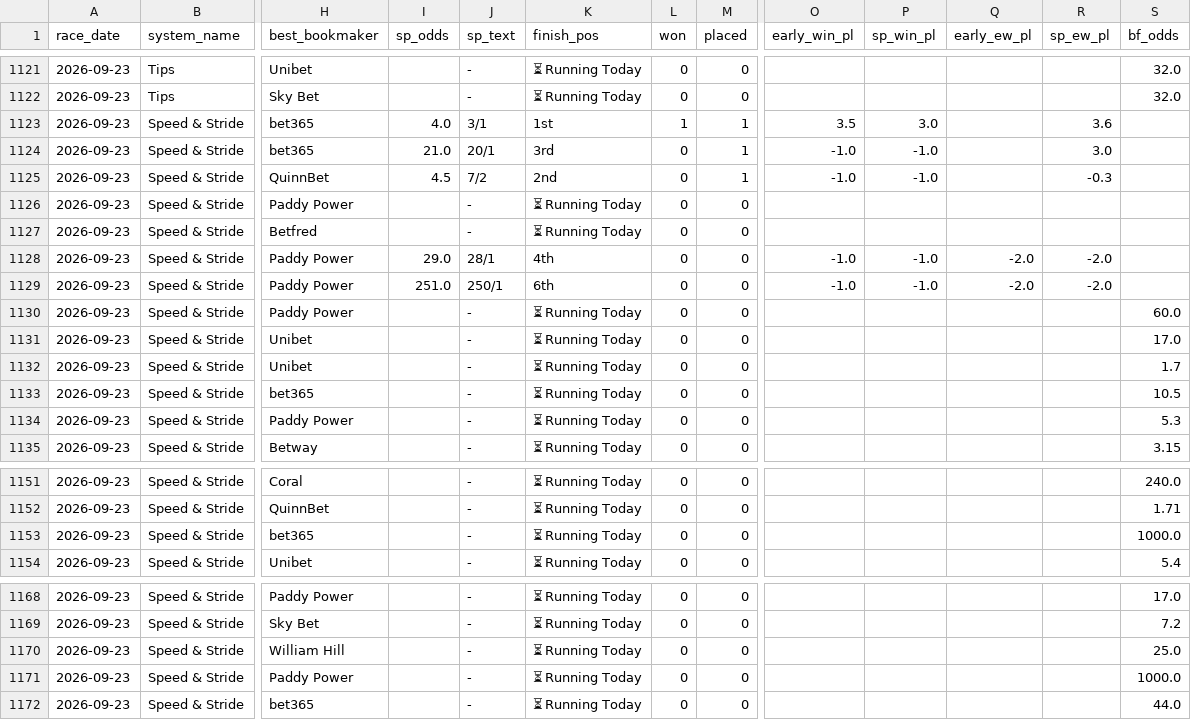
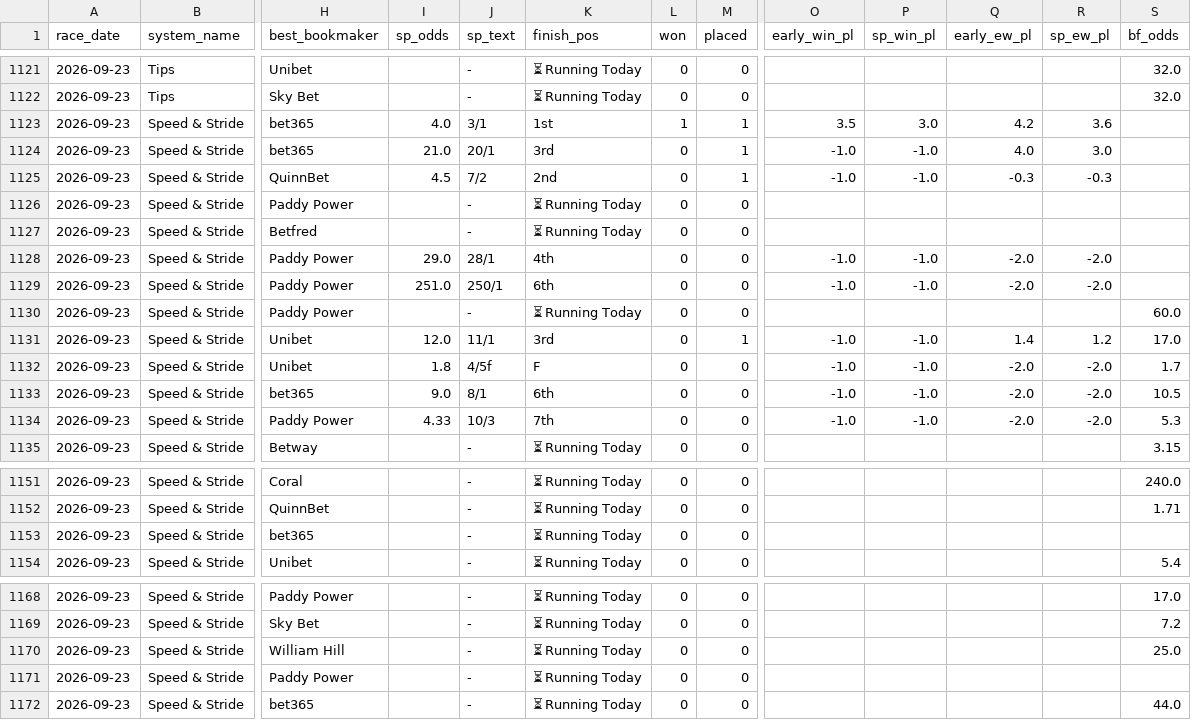
Before and after one commit to Qasim9989/Horse_race, a CSV file: results_ledger.csv, drawn as a sheet; only a part is shown, gaps mark what is left out; the diff covers the shown part only; the diff names each change by its address in the sheet, - before the commit and + after, or states it on an @@ line.

Commit message:
fix(ledger): sync system_results_ledger from results_ledger.csv - table had 0 rows for today

```diff
--- a/results_ledger.csv
+++ b/results_ledger.csv
-Q1123 (early_ew_pl): (empty)
+Q1123 (early_ew_pl): 4.2
-Q1124 (early_ew_pl): (empty)
+Q1124 (early_ew_pl): 4.0
-Q1125 (early_ew_pl): (empty)
+Q1125 (early_ew_pl): -0.3
-I1131 (sp_odds): (empty)
+I1131 (sp_odds): 12.0
-J1131 (sp_text): -
+J1131 (sp_text): 11/1
-K1131 (finish_pos): ⏳ Running Today
+K1131 (finish_pos): 3rd
-M1131 (placed): 0
+M1131 (placed): 1
-O1131:O1134 (early_win_pl): (empty)
+O1131:O1134 (early_win_pl): -1.0
-P1131:P1134 (sp_win_pl): (empty)
+P1131:P1134 (sp_win_pl): -1.0
-Q1131 (early_ew_pl): (empty)
+Q1131 (early_ew_pl): 1.4
-R1131 (sp_ew_pl): (empty)
+R1131 (sp_ew_pl): 1.2
-I1132 (sp_odds): (empty)
+I1132 (sp_odds): 1.8
-J1132 (sp_text): -
+J1132 (sp_text): 4/5f
-K1132 (finish_pos): ⏳ Running Today
+K1132 (finish_pos): F
-Q1132:Q1134 (early_ew_pl): (empty)
+Q1132:Q1134 (early_ew_pl): -2.0
-R1132:R1134 (sp_ew_pl): (empty)
+R1132:R1134 (sp_ew_pl): -2.0
-I1133 (sp_odds): (empty)
+I1133 (sp_odds): 9.0
-J1133 (sp_text): -
+J1133 (sp_text): 8/1
-K1133 (finish_pos): ⏳ Running Today
+K1133 (finish_pos): 6th
-I1134 (sp_odds): (empty)
+I1134 (sp_odds): 4.33
-J1134 (sp_text): -
+J1134 (sp_text): 10/3
-K1134 (finish_pos): ⏳ Running Today
+K1134 (finish_pos): 7th
-S1153 (bf_odds): 1000.0
+S1153 (bf_odds): (empty)
-S1171 (bf_odds): 1000.0
+S1171 (bf_odds): (empty)
```
Also changed, not shown: 23 edited cells elsewhere in this file, 1 other file.
